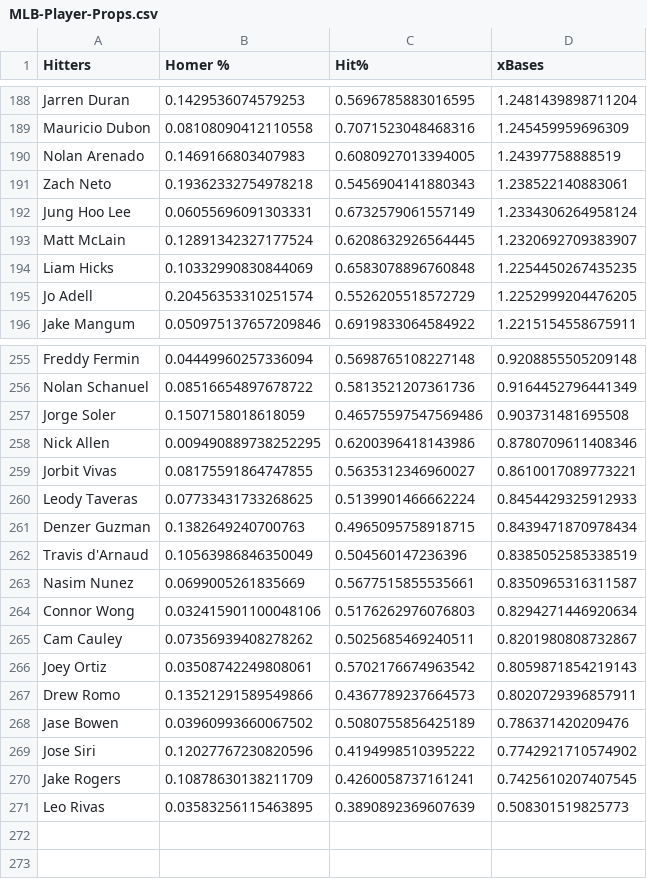
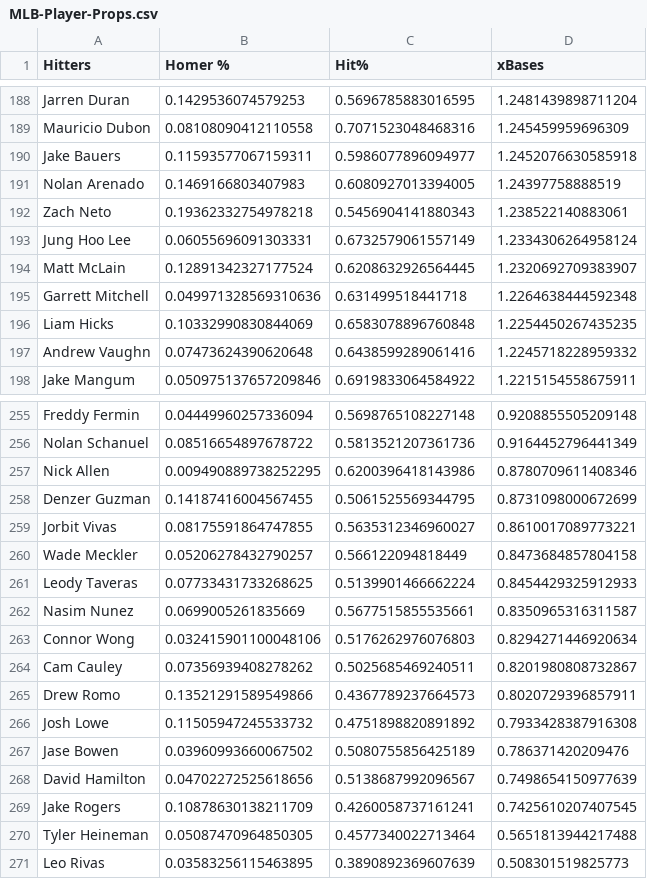
Before and after one commit to jack-simon4/jacks-models, a CSV file: src/assets/MLB-Player-Props.csv, drawn as a sheet; only a part is shown, gaps mark what is left out; the diff covers the shown part only.

```diff
--- a/src/assets/MLB-Player-Props.csv
+++ b/src/assets/MLB-Player-Props.csv
@@ -189,2 +189,3 @@ Jarren Duran,0.1429536074579253,0.5696785883016595,1.2481439898711204
 Mauricio Dubon,0.08108090412110558,0.7071523048468316,1.245459959696309
+Jake Bauers,0.11593577067159311,0.5986077896094977,1.2452076630585918
 Nolan Arenado,0.1469166803407983,0.6080927013394005,1.24397758888519
@@ -193,4 +194,5 @@ Jung Hoo Lee,0.06055696091303331,0.6732579061557149,1.2334306264958124
 Matt McLain,0.12891342327177524,0.6208632926564445,1.2320692709383907
+Garrett Mitchell,0.049971328569310636,0.631499518441718,1.2264638444592348
 Liam Hicks,0.10332990830844069,0.6583078896760848,1.2254450267435235
-Jo Adell,0.20456353310251574,0.5526205518572729,1.2252999204476205
+Andrew Vaughn,0.07473624390620648,0.6438599289061416,1.2245718228959332
 Jake Mangum,0.050975137657209846,0.6919833064584922,1.2215154558675911
@@ -256,8 +256,7 @@ Freddy Fermin,0.04449960257336094,0.5698765108227148,0.9208855505209148
 Nolan Schanuel,0.08516654897678722,0.5813521207361736,0.9164452796441349
-Jorge Soler,0.1507158018618059,0.46575597547569486,0.903731481695508
 Nick Allen,0.009490889738252295,0.6200396418143986,0.8780709611408346
+Denzer Guzman,0.14187416004567455,0.5061525569344795,0.8731098000672699
 Jorbit Vivas,0.08175591864747855,0.5635312346960027,0.8610017089773221
+Wade Meckler,0.05206278432790257,0.566122094818449,0.8473684857804158
 Leody Taveras,0.07733431733268625,0.5139901466662224,0.8454429325912933
-Denzer Guzman,0.1382649240700763,0.4965095758918715,0.8439471870978434
-Travis d'Arnaud,0.10563986846350049,0.504560147236396,0.8385052585338519
 Nasim Nunez,0.0699005261835669,0.5677515855535661,0.8350965316311587
@@ -265,7 +264,8 @@ Connor Wong,0.032415901100048106,0.5176262976076803,0.8294271446920634
 Cam Cauley,0.07356939408278262,0.5025685469240511,0.8201980808732867
-Joey Ortiz,0.03508742249808061,0.5702176674963542,0.8059871854219143
 Drew Romo,0.13521291589549866,0.4367789237664573,0.8020729396857911
+Josh Lowe,0.11505947245533732,0.4751898820891892,0.7933428387916308
 Jase Bowen,0.03960993660067502,0.5080755856425189,0.786371420209476
-Jose Siri,0.12027767230820596,0.4194998510395222,0.7742921710574902
+David Hamilton,0.04702272525618656,0.5138687992096567,0.7498654150977639
 Jake Rogers,0.10878630138211709,0.4260058737161241,0.7425610207407545
+Tyler Heineman,0.05087470964850305,0.4577340022713464,0.5651813944217488
 Leo Rivas,0.03583256115463895,0.3890892369607639,0.508301519825773
```
Also changed, not shown: 6 added rows and 8 removed rows elsewhere in this file, src/assets/MLB-Last-Lineups.csv, src/assets/MLB-Lineups.csv, 1 other file.
